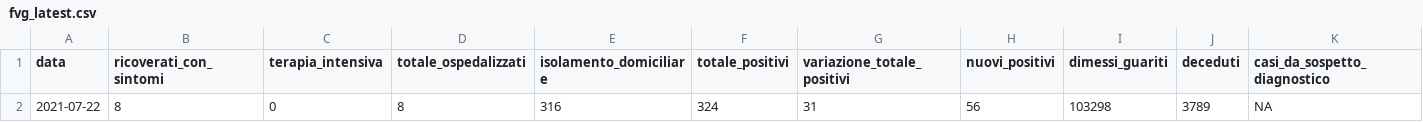
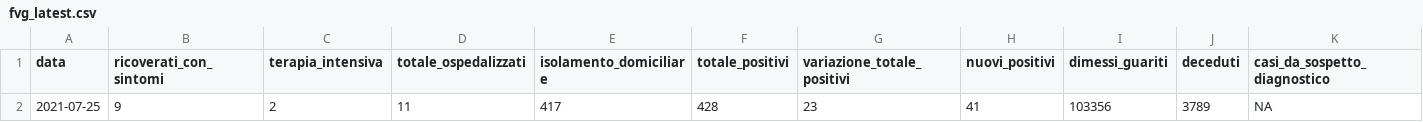
Before and after one commit to daniloderosa/fvg_covid, a CSV file: contagi/dati_regione/data/fvg_latest.csv, drawn as a sheet; only a part is shown; removed rows and columns are numbered as before the commit, all else as after; rows hold the shown columns only; the diff names each change by its address in the sheet, - before the commit and + after, or states it on an @@ line.

```diff
--- a/contagi/dati_regione/data/fvg_latest.csv
+++ b/contagi/dati_regione/data/fvg_latest.csv
-row 2: 2021-07-22 | 8 | 0 | 8 | 316 | 324 | 31 | 56 | 103298 | 3789 | NA
+row 2: 2021-07-25 | 9 | 2 | 11 | 417 | 428 | 23 | 41 | 103356 | 3789 | NA
```
Also changed, not shown: contagi/dati_regione/data/fvg_complessivo.csv, contagi/dati_regione/data/fvg_last30days.csv, 5 other files.
